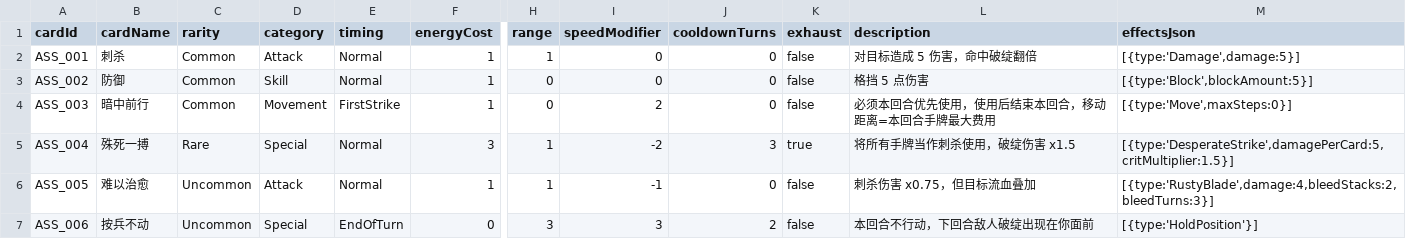
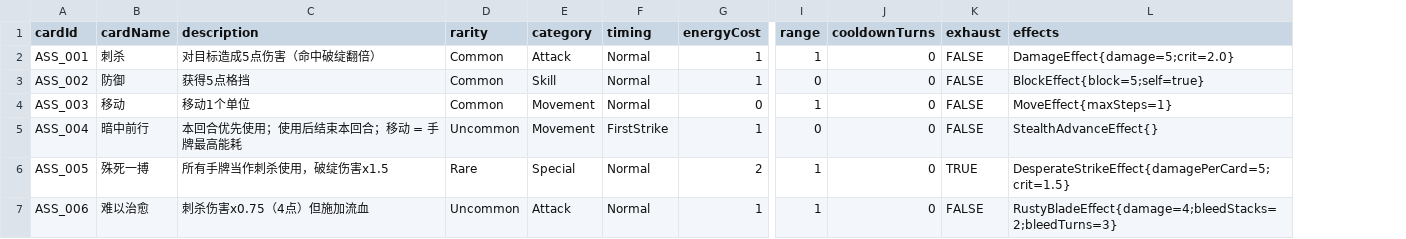
Before and after one commit to Swordfinger/Project-Mountain, a CSV file: Documentation/AssassinCards.csv, drawn as a sheet; only a part is shown, gaps mark what is left out; removed rows and columns are numbered as before the commit, all else as after; the diff covers the shown part only; the diff names each change by its address in the sheet, - before the commit and + after, or states it on an @@ line.

Commit message:
Phase 2: BossArena spiral numbering + 1v1 combat, Merchant cards, Assassin upgrades
- Add BossArena module (SpiralHexNumbering, BossArenaManager, BossEntity, BossController, BossArenaSceneStarter)
- Implement 12 Assassin card effects (StealthAdvance, DesperateStrike, RustyBlade, HoldPosition, Poison, CounterAttack, Sheathe, HeavyArmor, Boomerang)
- Implement 11 Merchant card effects with BattleGold system (ScatterGold, TreasureChest, Barter, ShopTime, ProfitTime, Recycle, TimeIsMoney, CancelDecision)
- Add status effects: Bleed, Poison, GuaranteedBreakPoint, CounterStance, Sheathe, RangedStance, BarterRevert, ProfitTime, GoldShield, NextCardCancel
- Extend CardCastContext with EndTurnAfter / DiscardEntireHandAfter / GoldSpent
- Add BossArenaSetup.md, MerchantCards.csv, updated AssassinCards.csv

```diff
--- a/Documentation/AssassinCards.csv
+++ b/Documentation/AssassinCards.csv
+column C (description), rows 2-7: 对目标造成5点伤害（命中破绽翻倍） | 获得5点格挡 | 移动1个单位 | 本回合优先使用；使用后结束本回合；移动 = 手牌最高能耗 | 所有手牌当作刺杀使用，破绽伤害x1.5 | 刺杀伤害x0.75（4点）但施加流血
-column I (speedModifier), rows 2-7: 0 | 0 | 2 | -2 | -1 | 3
-column L (description), rows 2-7: 对目标造成 5 伤害，命中破绽翻倍 | 格挡 5 点伤害 | 必须本回合优先使用，使用后结束本回合，移动距离=本回合手牌最大费用 | 将所有手牌当作刺杀使用，破绽伤害 x1.5 | 刺杀伤害 x0.75，但目标流血叠加 | 本回合不行动，下回合敌人破绽出现在你面前
-column M (effectsJson), rows 2-7: [{type:'Damage',damage:5}] | [{type:'Block',blockAmount:5}] | [{type:'Move',maxSteps:0}] | [{type:'DesperateStrike',damagePerCard:5,critMultiplier:1.5}] | [{type:'RustyBlade',damage:4,bleedStacks:2,bleedTurns:3}] | [{type:'HoldPosition'}]
+column L (effects), rows 2-7: DamageEffect{damage=5;crit=2.0} | BlockEffect{block=5;self=true} | MoveEffect{maxSteps=1} | StealthAdvanceEffect{} | DesperateStrikeEffect{damagePerCard=5;crit=1.5} | RustyBladeEffect{damage=4;bleedStacks=2;bleedTurns=3}
-K2:K4 (exhaust): false
+K2:K4 (exhaust): FALSE
-B4 (cardName): 暗中前行
+B4 (cardName): 移动
-F4 (timing): FirstStrike
+F4 (timing): Normal
-G4 (energyCost): 1
+G4 (energyCost): 0
-I4 (range): 0
+I4 (range): 1
-B5 (cardName): 殊死一搏
+B5 (cardName): 暗中前行
-D5 (rarity): Rare
+D5 (rarity): Uncommon
-E5 (category): Special
+E5 (category): Movement
-F5 (timing): Normal
+F5 (timing): FirstStrike
-G5 (energyCost): 3
+G5 (energyCost): 1
-I5 (range): 1
+I5 (range): 0
-J5 (cooldownTurns): 3
+J5 (cooldownTurns): 0
-K5 (exhaust): true
+K5 (exhaust): FALSE
-B6 (cardName): 难以治愈
+B6 (cardName): 殊死一搏
-D6 (rarity): Uncommon
+D6 (rarity): Rare
-E6 (category): Attack
+E6 (category): Special
-G6 (energyCost): 1
+G6 (energyCost): 2
-K6 (exhaust): false
+K6 (exhaust): TRUE
-B7 (cardName): 按兵不动
+B7 (cardName): 难以治愈
-E7 (category): Special
+E7 (category): Attack
-F7 (timing): EndOfTurn
+F7 (timing): Normal
-G7 (energyCost): 0
+G7 (energyCost): 1
-I7 (range): 3
+I7 (range): 1
-J7 (cooldownTurns): 2
+J7 (cooldownTurns): 0
-K7 (exhaust): false
+K7 (exhaust): FALSE
```
Also changed, not shown: 8 removed rows and 37 edited cells elsewhere in this file, 11 other files.
